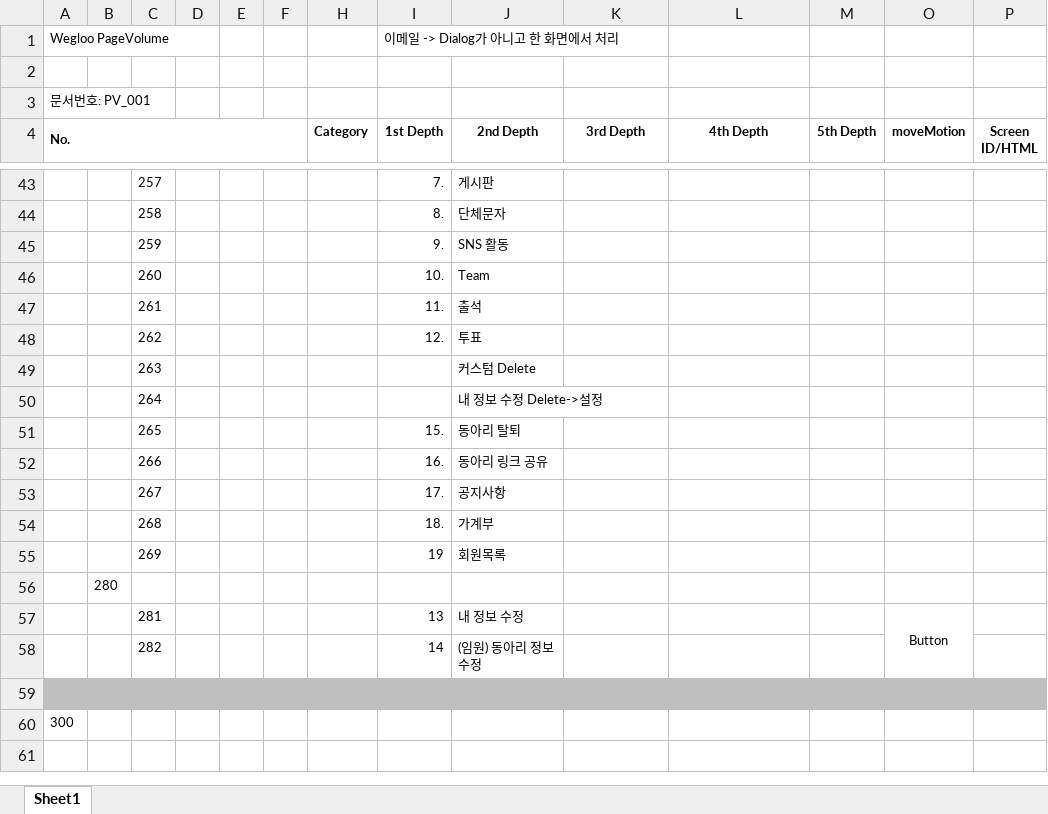
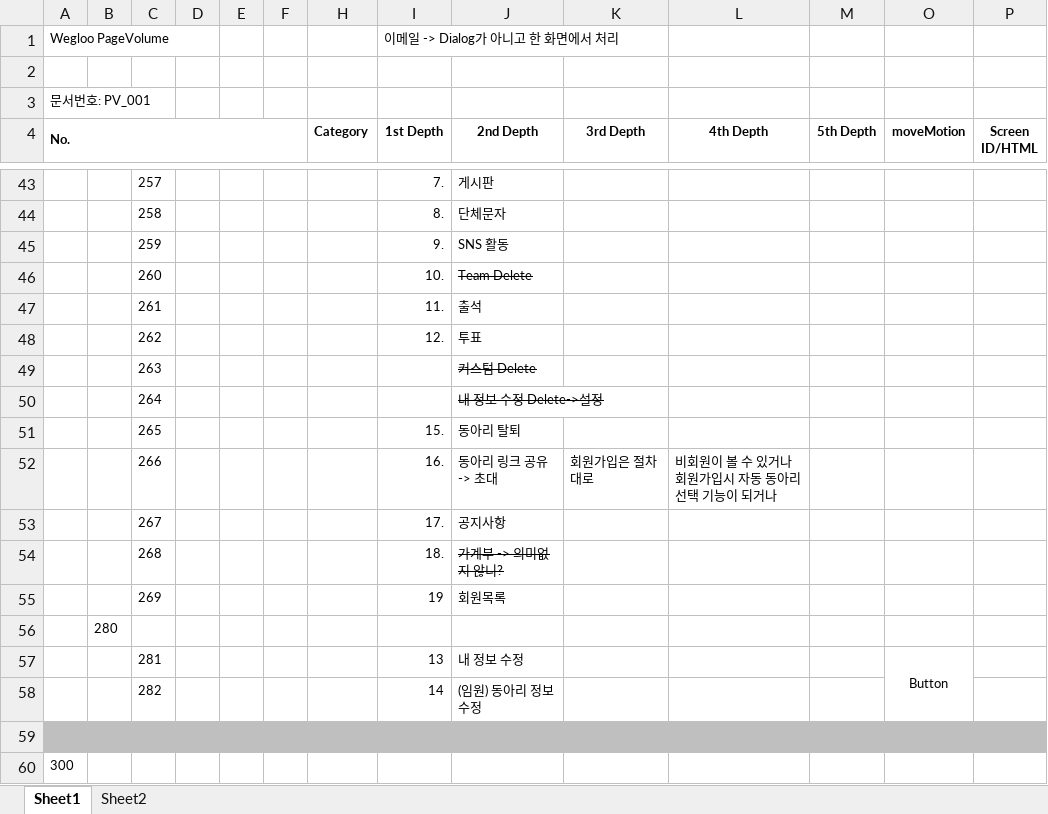
Before and after one commit to ehwlfk2/Target_club, an Excel workbook: 06_pagevolume/Wegloo_pageVolume.xlsx, sheet Sheet1, drawn as a sheet; only a part is shown, gaps mark what is left out; the shorter side is filled out with more unchanged rows; values as stored, in another font and other column widths than the file's, no borders; removed rows and columns are numbered as before the commit, all else as after; rows hold the shown columns only; ↵ is a line break in a cell; the diff names each change by its address in the sheet, - before the commit and + after, or states it on an @@ line.

```diff
--- a/06_pagevolume/Wegloo_pageVolume.xlsx (sheet Sheet1)
+++ b/06_pagevolume/Wegloo_pageVolume.xlsx (sheet Sheet1)
+sheet tab: Sheet2
-J46 (2nd Depth): Team
+J46 (2nd Depth): Team Delete
-J46 strikethrough: off
+J46 strikethrough: on
-J49:J50 strikethrough: off
+J49:J50 strikethrough: on
-row 52:  |  | 266 |  |  |  |  | 16. | 동아리 링크 공유
+row 52:  |  | 266 |  |  |  |  | 16. | 동아리 링크 공유 -> 초대 | 회원가입은 절차대로 | 비회원이 볼 수 있거나 ↵ 회원가입시 자동 동아리 선택 기능이 되거나
-J54 (2nd Depth): 가계부
+J54 (2nd Depth): 가계부 -> 의미없지 않니?
-J54 strikethrough: off
+J54 strikethrough: on
```
